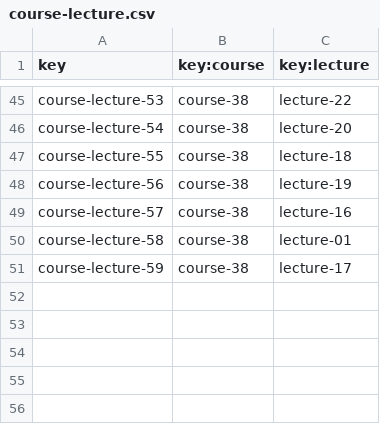
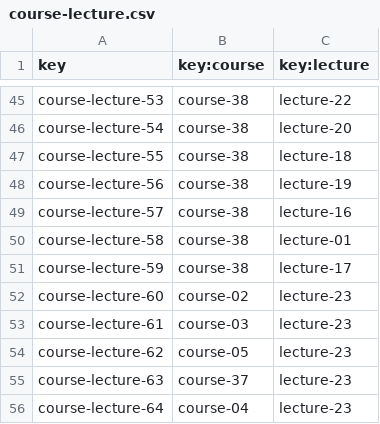
Before and after one commit to Alejandrocg024/Acme-L3, a CSV file: src/main/webapp/WEB-INF/resources/sample-data/course-lecture.csv, drawn as a sheet; only a part is shown, gaps mark what is left out; the diff names each change by its address in the sheet, - before the commit and + after, or states it on an @@ line.

```diff
--- a/src/main/webapp/WEB-INF/resources/sample-data/course-lecture.csv
+++ b/src/main/webapp/WEB-INF/resources/sample-data/course-lecture.csv
+row 52: course-lecture-60 | course-02 | lecture-23
+row 53: course-lecture-61 | course-03 | lecture-23
+row 54: course-lecture-62 | course-05 | lecture-23
+row 55: course-lecture-63 | course-37 | lecture-23
+row 56: course-lecture-64 | course-04 | lecture-23
```
Also changed, not shown: 11 other files.
